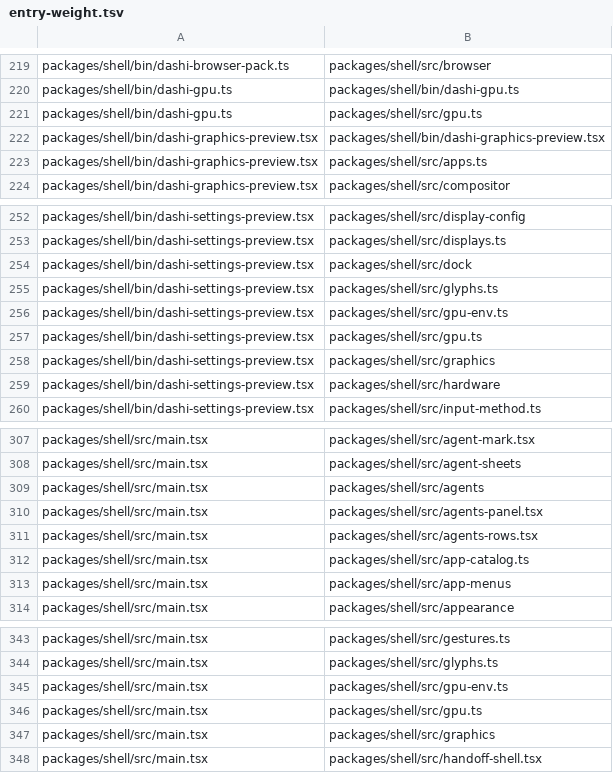
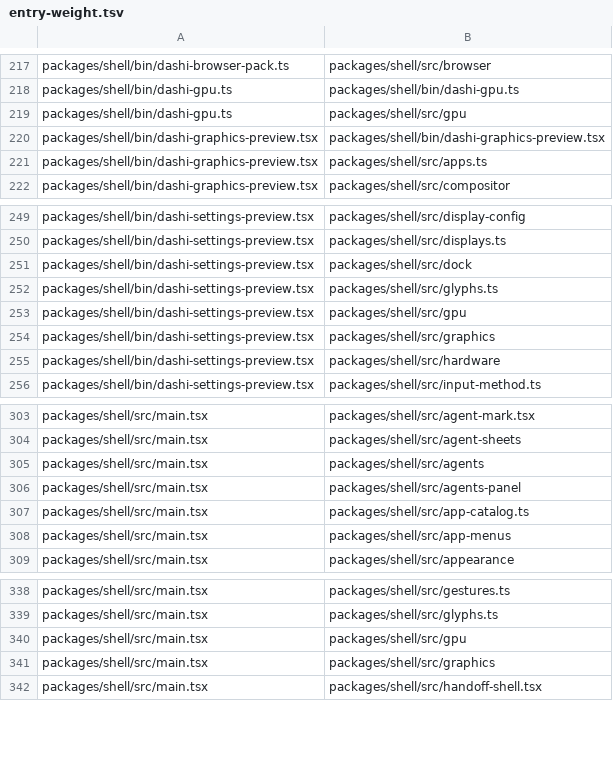
Before and after one commit to Netko-Labs/dashiOS, a TSV file: scripts/lists/entry-weight.tsv, drawn as a sheet; only a part is shown, gaps mark what is left out; the diff covers the shown part only.

```diff
--- a/scripts/lists/entry-weight.tsv
+++ b/scripts/lists/entry-weight.tsv
@@ -220,3 +218,3 @@ packages/shell/bin/dashi-browser-pack.ts	packages/shell/src/browser
 packages/shell/bin/dashi-gpu.ts	packages/shell/bin/dashi-gpu.ts
-packages/shell/bin/dashi-gpu.ts	packages/shell/src/gpu.ts
+packages/shell/bin/dashi-gpu.ts	packages/shell/src/gpu
 packages/shell/bin/dashi-graphics-preview.tsx	packages/shell/bin/dashi-graphics-preview.tsx
@@ -255,4 +252,3 @@ packages/shell/bin/dashi-settings-preview.tsx	packages/shell/src/dock
 packages/shell/bin/dashi-settings-preview.tsx	packages/shell/src/glyphs.ts
-packages/shell/bin/dashi-settings-preview.tsx	packages/shell/src/gpu-env.ts
-packages/shell/bin/dashi-settings-preview.tsx	packages/shell/src/gpu.ts
+packages/shell/bin/dashi-settings-preview.tsx	packages/shell/src/gpu
 packages/shell/bin/dashi-settings-preview.tsx	packages/shell/src/graphics
@@ -309,4 +305,3 @@ packages/shell/src/main.tsx	packages/shell/src/agent-sheets
 packages/shell/src/main.tsx	packages/shell/src/agents
-packages/shell/src/main.tsx	packages/shell/src/agents-panel.tsx
-packages/shell/src/main.tsx	packages/shell/src/agents-rows.tsx
+packages/shell/src/main.tsx	packages/shell/src/agents-panel
 packages/shell/src/main.tsx	packages/shell/src/app-catalog.ts
@@ -344,4 +339,3 @@ packages/shell/src/main.tsx	packages/shell/src/gestures.ts
 packages/shell/src/main.tsx	packages/shell/src/glyphs.ts
-packages/shell/src/main.tsx	packages/shell/src/gpu-env.ts
-packages/shell/src/main.tsx	packages/shell/src/gpu.ts
+packages/shell/src/main.tsx	packages/shell/src/gpu
 packages/shell/src/main.tsx	packages/shell/src/graphics
```
Also changed, not shown: 3 added rows, 8 removed rows and 2 edited cells elsewhere in this file.
